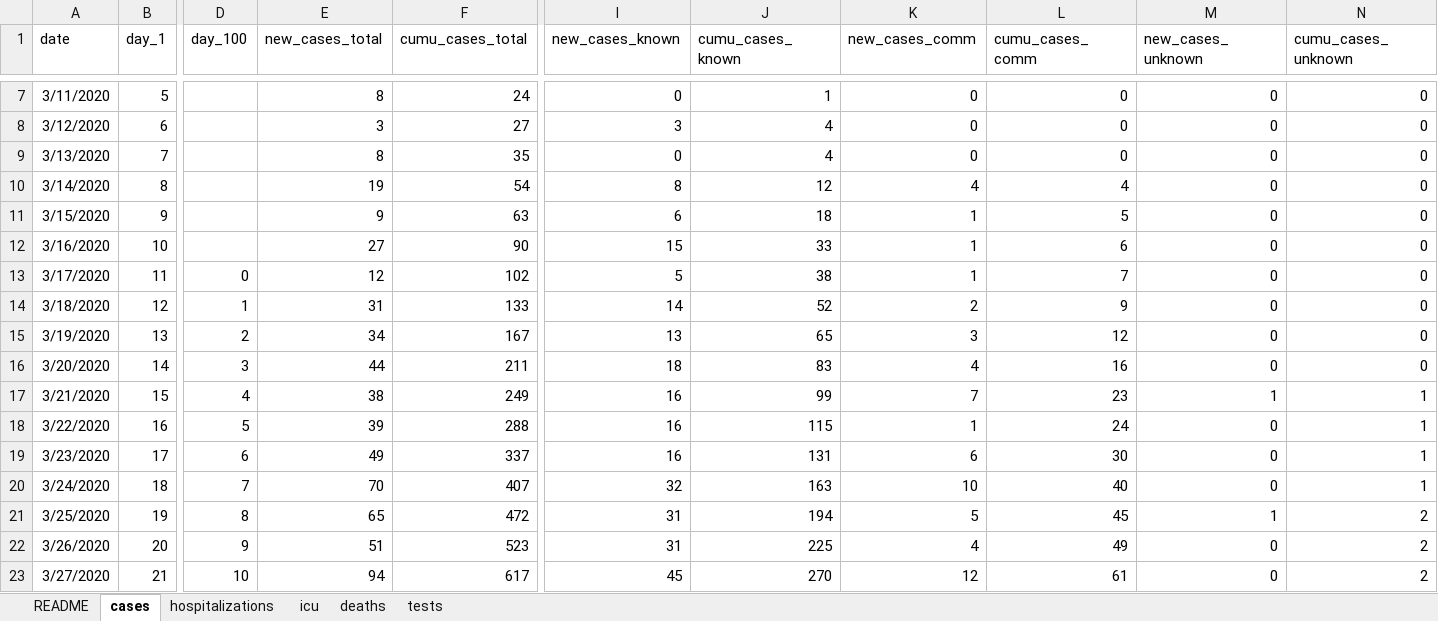
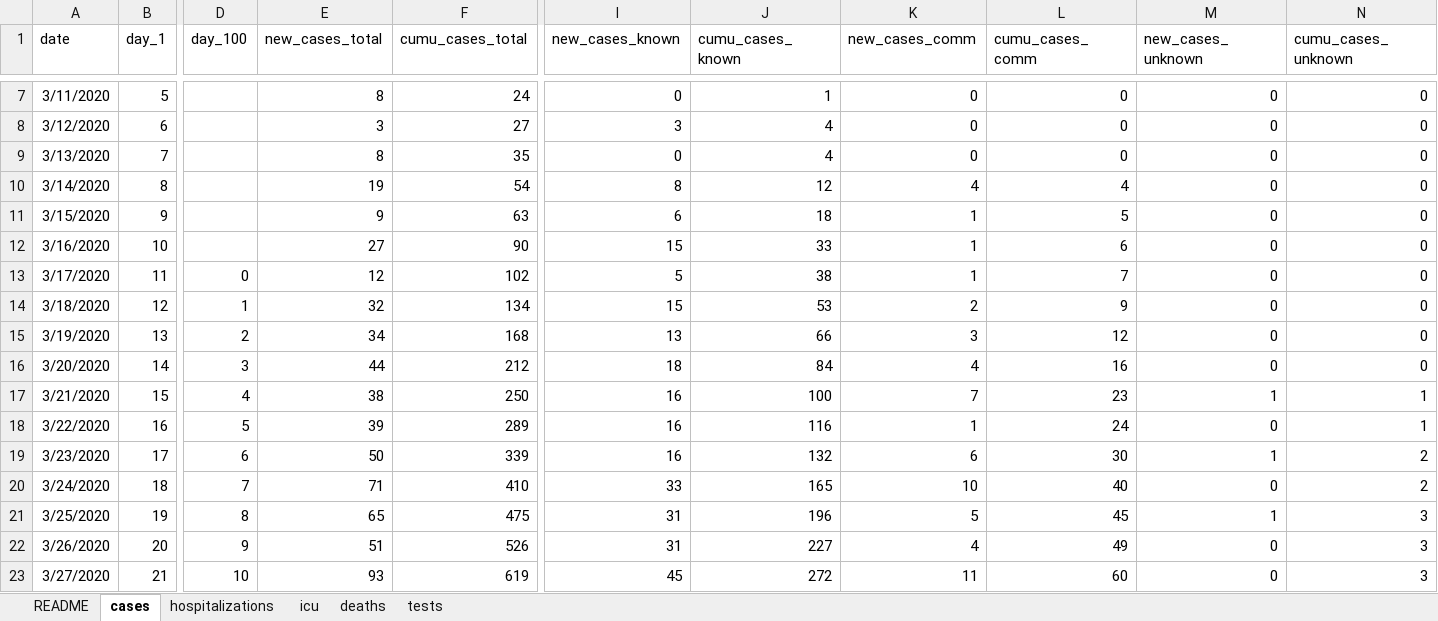
Before and after one commit to cschroe/covid19, an Excel workbook: input/raw_data_ab.xlsx, sheet cases, drawn as a sheet; only a part is shown, gaps mark what is left out; values as stored, in another font and other column widths than the file's, no borders; the diff covers the shown part only; the diff names each change by its address in the sheet, - before the commit and + after, or states it on an @@ line.

```diff
--- a/input/raw_data_ab.xlsx (sheet cases)
+++ b/input/raw_data_ab.xlsx (sheet cases)
-E14 (new_cases_total): 31
+E14 (new_cases_total): 32
-F14 (cumu_cases_total): 133
+F14 (cumu_cases_total): 134
-I14 (new_cases_known): 14
+I14 (new_cases_known): 15
-J14 (cumu_cases_known): 52
+J14 (cumu_cases_known): 53
-F15 (cumu_cases_total): 167
+F15 (cumu_cases_total): 168
-J15 (cumu_cases_known): 65
+J15 (cumu_cases_known): 66
-F16 (cumu_cases_total): 211
+F16 (cumu_cases_total): 212
-J16 (cumu_cases_known): 83
+J16 (cumu_cases_known): 84
-F17 (cumu_cases_total): 249
+F17 (cumu_cases_total): 250
-J17 (cumu_cases_known): 99
+J17 (cumu_cases_known): 100
-F18 (cumu_cases_total): 288
+F18 (cumu_cases_total): 289
-J18 (cumu_cases_known): 115
+J18 (cumu_cases_known): 116
-E19 (new_cases_total): 49
+E19 (new_cases_total): 50
-F19 (cumu_cases_total): 337
+F19 (cumu_cases_total): 339
-J19 (cumu_cases_known): 131
+J19 (cumu_cases_known): 132
-M19 (new_cases_unknown): 0
+M19 (new_cases_unknown): 1
-N19:N20 (cumu_cases_unknown): 1
+N19:N20 (cumu_cases_unknown): 2
-E20 (new_cases_total): 70
+E20 (new_cases_total): 71
-F20 (cumu_cases_total): 407
+F20 (cumu_cases_total): 410
-I20 (new_cases_known): 32
+I20 (new_cases_known): 33
-J20 (cumu_cases_known): 163
+J20 (cumu_cases_known): 165
-F21 (cumu_cases_total): 472
+F21 (cumu_cases_total): 475
-J21 (cumu_cases_known): 194
+J21 (cumu_cases_known): 196
-N21:N23 (cumu_cases_unknown): 2
+N21:N23 (cumu_cases_unknown): 3
-F22 (cumu_cases_total): 523
+F22 (cumu_cases_total): 526
-J22 (cumu_cases_known): 225
+J22 (cumu_cases_known): 227
-E23 (new_cases_total): 94
+E23 (new_cases_total): 93
-F23 (cumu_cases_total): 617
+F23 (cumu_cases_total): 619
-J23 (cumu_cases_known): 270
+J23 (cumu_cases_known): 272
-K23 (new_cases_comm): 12
+K23 (new_cases_comm): 11
-L23 (cumu_cases_comm): 61
+L23 (cumu_cases_comm): 60
```
Also changed, not shown: 1760 edited cells elsewhere in this sheet, sheet deaths, sheet icu, sheet hospitalizations, 58 other files.
